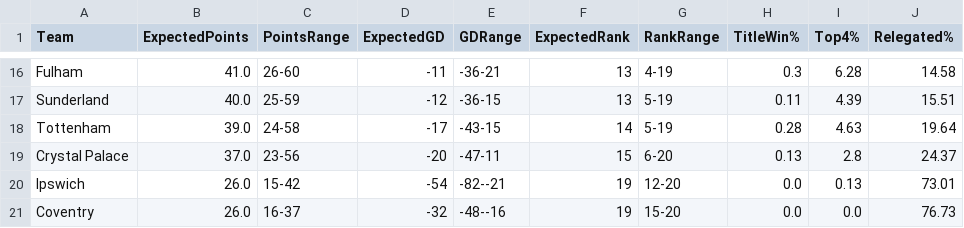
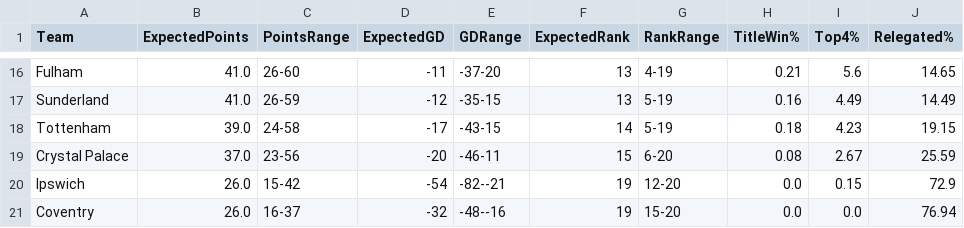
Before and after one commit to kiganyamburu/EPL-Season-Predictor, a CSV file: output/final_table_projection.csv, drawn as a sheet; only a part is shown, gaps mark what is left out; the diff covers the shown part only; the diff names each change by its address in the sheet, - before the commit and + after, or states it on an @@ line.

```diff
--- a/output/final_table_projection.csv
+++ b/output/final_table_projection.csv
-E16 (GDRange): -36-21
+E16 (GDRange): -37-20
-H16 (TitleWin%): 0.3
+H16 (TitleWin%): 0.21
-I16 (Top4%): 6.28
+I16 (Top4%): 5.6
-J16 (Relegated%): 14.58
+J16 (Relegated%): 14.65
-B17 (ExpectedPoints): 40.0
+B17 (ExpectedPoints): 41.0
-C17 (PointsRange): 25-59
+C17 (PointsRange): 26-59
-E17 (GDRange): -36-15
+E17 (GDRange): -35-15
-H17 (TitleWin%): 0.11
+H17 (TitleWin%): 0.16
-I17 (Top4%): 4.39
+I17 (Top4%): 4.49
-J17 (Relegated%): 15.51
+J17 (Relegated%): 14.49
-H18 (TitleWin%): 0.28
+H18 (TitleWin%): 0.18
-I18 (Top4%): 4.63
+I18 (Top4%): 4.23
-J18 (Relegated%): 19.64
+J18 (Relegated%): 19.15
-E19 (GDRange): -47-11
+E19 (GDRange): -46-11
-H19 (TitleWin%): 0.13
+H19 (TitleWin%): 0.08
-I19 (Top4%): 2.8
+I19 (Top4%): 2.67
-J19 (Relegated%): 24.37
+J19 (Relegated%): 25.59
-I20 (Top4%): 0.13
+I20 (Top4%): 0.15
-J20 (Relegated%): 73.01
+J20 (Relegated%): 72.9
-J21 (Relegated%): 76.73
+J21 (Relegated%): 76.94
```
Also changed, not shown: 61 edited cells elsewhere in this file, output/predictions.csv.
